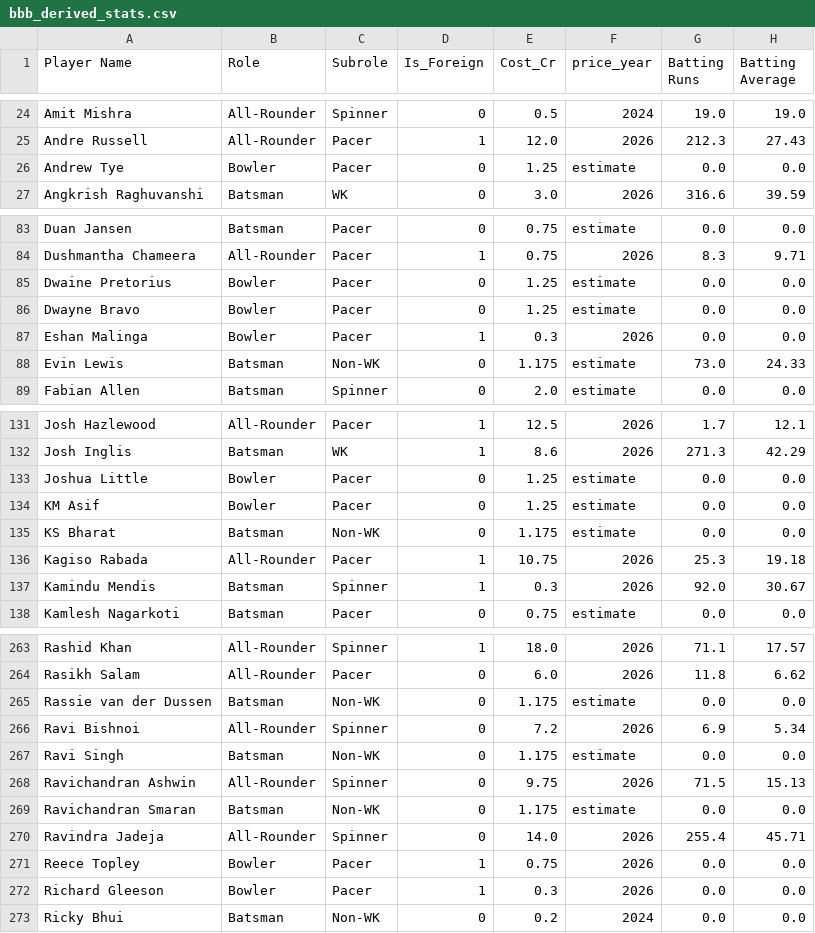
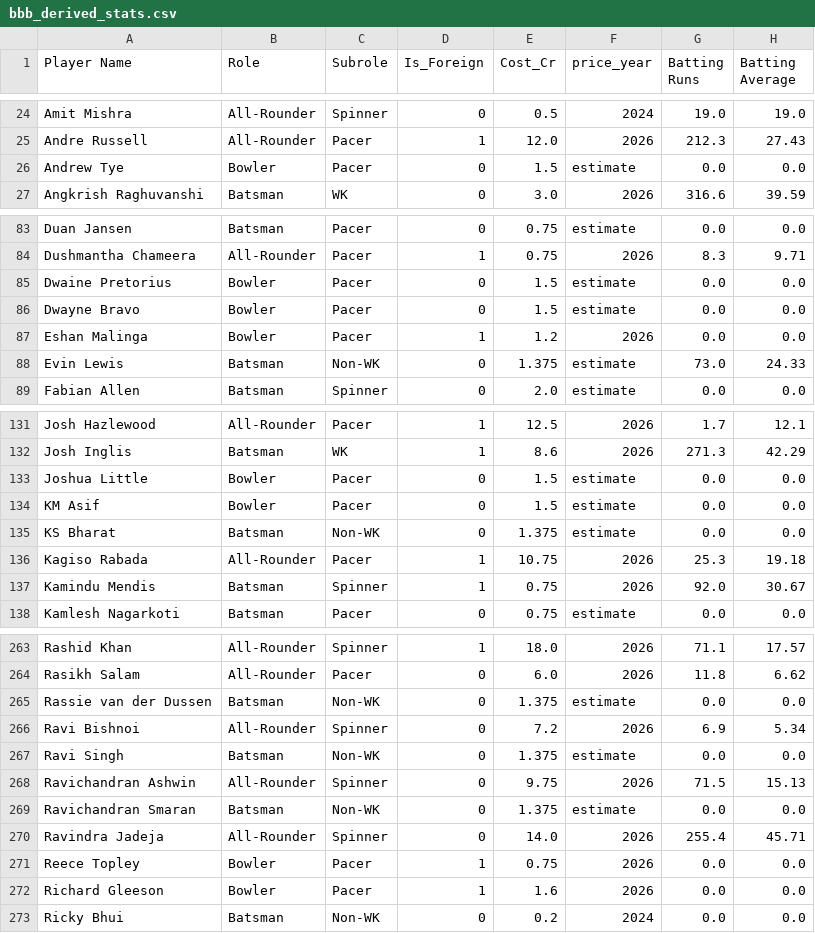
Before and after one commit to madhavcodes25/ipl-moneyball, a CSV file: data/processed/bbb_derived_stats.csv, drawn as a sheet; only a part is shown, gaps mark what is left out; the diff covers the shown part only; the diff names each change by its address in the sheet, - before the commit and + after, or states it on an @@ line.

```diff
--- a/data/processed/bbb_derived_stats.csv
+++ b/data/processed/bbb_derived_stats.csv
-E26 (Cost_Cr): 1.25
+E26 (Cost_Cr): 1.5
-E85:E86 (Cost_Cr): 1.25
+E85:E86 (Cost_Cr): 1.5
-E87 (Cost_Cr): 0.3
+E87 (Cost_Cr): 1.2
-E88 (Cost_Cr): 1.175
+E88 (Cost_Cr): 1.375
-E133:E134 (Cost_Cr): 1.25
+E133:E134 (Cost_Cr): 1.5
-E135 (Cost_Cr): 1.175
+E135 (Cost_Cr): 1.375
-E137 (Cost_Cr): 0.3
+E137 (Cost_Cr): 0.75
-E265 (Cost_Cr): 1.175
+E265 (Cost_Cr): 1.375
-E267 (Cost_Cr): 1.175
+E267 (Cost_Cr): 1.375
-E269 (Cost_Cr): 1.175
+E269 (Cost_Cr): 1.375
-E272 (Cost_Cr): 0.3
+E272 (Cost_Cr): 1.6
```
Also changed, not shown: 23 edited cells elsewhere in this file, data/raw/IPL_2026_prices.csv.
